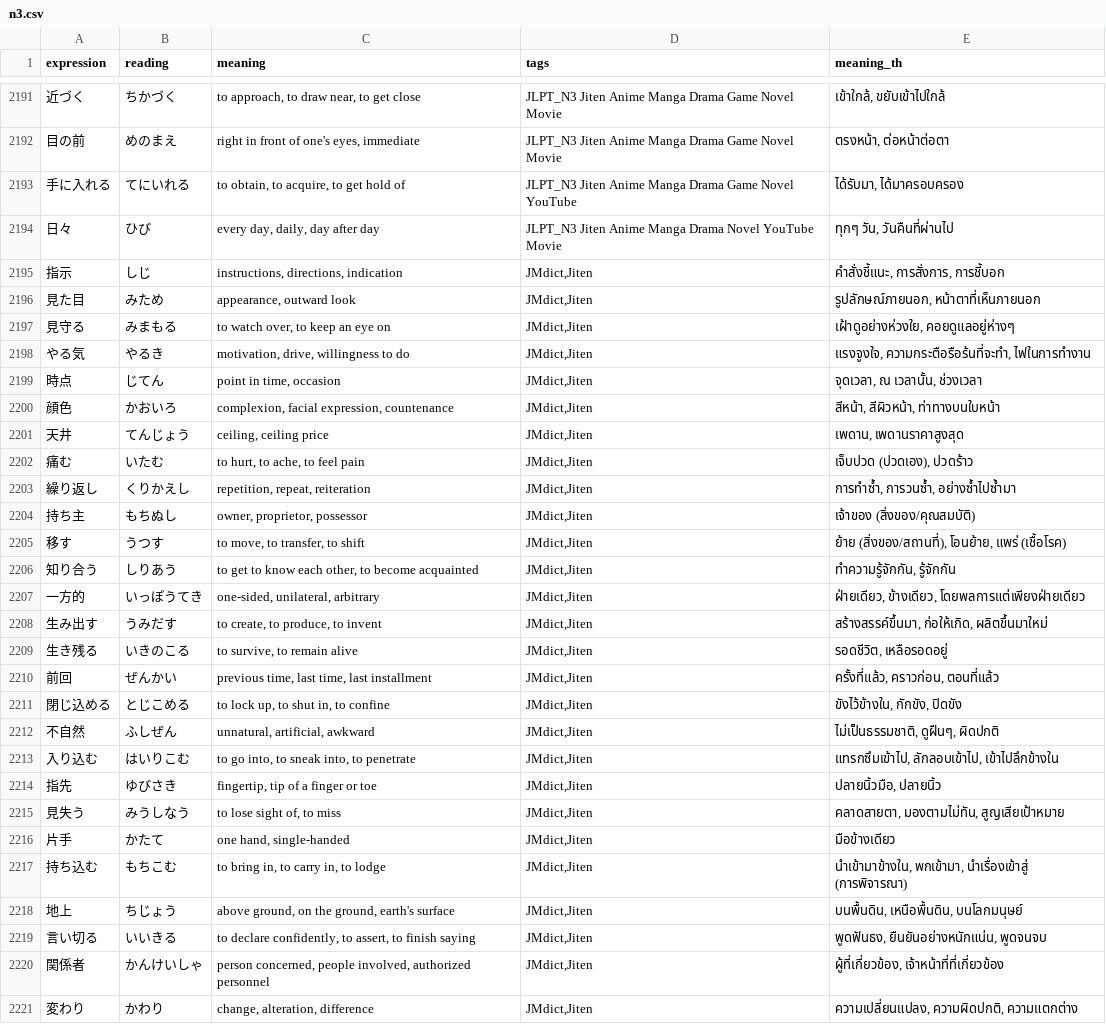
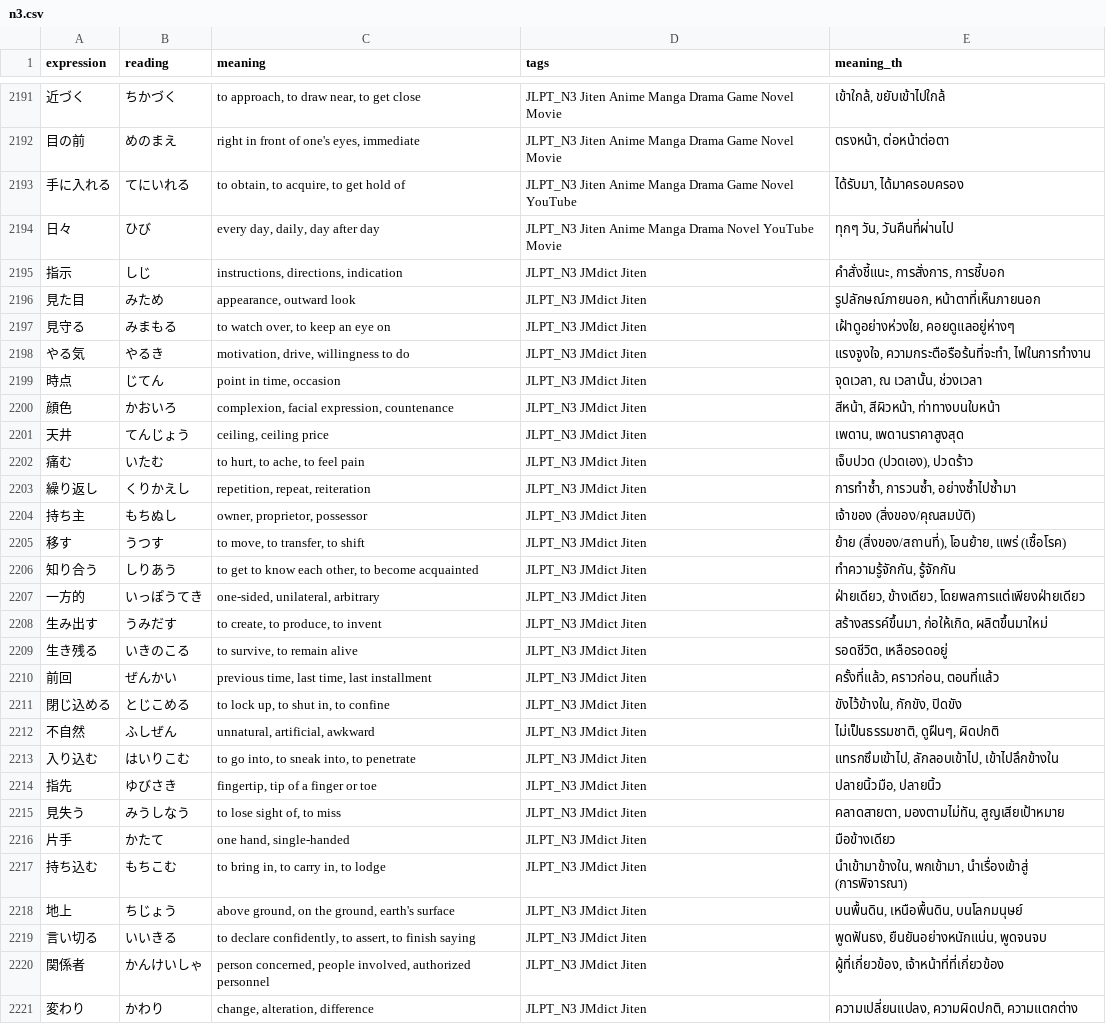
Before and after one commit to JetsadaJan/japanese_vocab, a CSV file: public/data/n3.csv, drawn as a sheet; only a part is shown, gaps mark what is left out; the diff covers the shown part only.

```diff
--- a/public/data/n3.csv
+++ b/public/data/n3.csv
@@ -2194,28 +2194,28 @@ expression,reading,meaning,tags,meaning_th
 日々,ひび,"every day, daily, day after day",JLPT_N3 Jiten Anime Manga Drama Novel YouTube Movie,"ทุกๆ วัน, วันคืนที่ผ่านไป"
-指示,しじ,"instructions, directions, indication","JMdict,Jiten","คำสั่งชี้แนะ, การสั่งการ, การชี้บอก"
-見た目,みため,"appearance, outward look","JMdict,Jiten","รูปลักษณ์ภายนอก, หน้าตาที่เห็นภายนอก"
-見守る,みまもる,"to watch over, to keep an eye on","JMdict,Jiten","เฝ้าดูอย่างห่วงใย, คอยดูแลอยู่ห่างๆ"
-やる気,やるき,"motivation, drive, willingness to do","JMdict,Jiten","แรงจูงใจ, ความกระตือรือร้นที่จะทำ, ไฟในการทำงาน"
-時点,じてん,"point in time, occasion","JMdict,Jiten","จุดเวลา, ณ เวลานั้น, ช่วงเวลา"
-顔色,かおいろ,"complexion, facial expression, countenance","JMdict,Jiten","สีหน้า, สีผิวหน้า, ท่าทางบนใบหน้า"
-天井,てんじょう,"ceiling, ceiling price","JMdict,Jiten","เพดาน, เพดานราคาสูงสุด"
-痛む,いたむ,"to hurt, to ache, to feel pain","JMdict,Jiten","เจ็บปวด (ปวดเอง), ปวดร้าว"
-繰り返し,くりかえし,"repetition, repeat, reiteration","JMdict,Jiten","การทำซ้ำ, การวนซ้ำ, อย่างซ้ำไปซ้ำมา"
-持ち主,もちぬし,"owner, proprietor, possessor","JMdict,Jiten",เจ้าของ (สิ่งของ/คุณสมบัติ)
-移す,うつす,"to move, to transfer, to shift","JMdict,Jiten","ย้าย (สิ่งของ/สถานที่), โอนย้าย, แพร่ (เชื้อโรค)"
-知り合う,しりあう,"to get to know each other, to become acquainted","JMdict,Jiten","ทำความรู้จักกัน, รู้จักกัน"
-一方的,いっぽうてき,"one-sided, unilateral, arbitrary","JMdict,Jiten","ฝ่ายเดียว, ข้างเดียว, โดยพลการแต่เพียงฝ่ายเดียว"
-生み出す,うみだす,"to create, to produce, to invent","JMdict,Jiten","สร้างสรรค์ขึ้นมา, ก่อให้เกิด, ผลิตขึ้นมาใหม่"
-生き残る,いきのこる,"to survive, to remain alive","JMdict,Jiten","รอดชีวิต, เหลือรอดอยู่"
-前回,ぜんかい,"previous time, last time, last installment","JMdict,Jiten","ครั้งที่แล้ว, คราวก่อน, ตอนที่แล้ว"
-閉じ込める,とじこめる,"to lock up, to shut in, to confine","JMdict,Jiten","ขังไว้ข้างใน, กักขัง, ปิดขัง"
-不自然,ふしぜん,"unnatural, artificial, awkward","JMdict,Jiten","ไม่เป็นธรรมชาติ, ดูฝืนๆ, ผิดปกติ"
-入り込む,はいりこむ,"to go into, to sneak into, to penetrate","JMdict,Jiten","แทรกซึมเข้าไป, ลักลอบเข้าไป, เข้าไปลึกข้างใน"
-指先,ゆびさき,"fingertip, tip of a finger or toe","JMdict,Jiten","ปลายนิ้วมือ, ปลายนิ้ว"
-見失う,みうしなう,"to lose sight of, to miss","JMdict,Jiten","คลาดสายตา, มองตามไม่ทัน, สูญเสียเป้าหมาย"
-片手,かたて,"one hand, single-handed","JMdict,Jiten",มือข้างเดียว
-持ち込む,もちこむ,"to bring in, to carry in, to lodge","JMdict,Jiten","นำเข้ามาข้างใน, พกเข้ามา, นำเรื่องเข้าสู่ (การพิจารณา)"
-地上,ちじょう,"above ground, on the ground, earth's surface","JMdict,Jiten","บนพื้นดิน, เหนือพื้นดิน, บนโลกมนุษย์"
-言い切る,いいきる,"to declare confidently, to assert, to finish saying","JMdict,Jiten","พูดฟันธง, ยืนยันอย่างหนักแน่น, พูดจนจบ"
-関係者,かんけいしゃ,"person concerned, people involved, authorized personnel","JMdict,Jiten","ผู้ที่เกี่ยวข้อง, เจ้าหน้าที่ที่เกี่ยวข้อง"
-変わり,かわり,"change, alteration, difference","JMdict,Jiten","ความเปลี่ยนแปลง, ความผิดปกติ, ความแตกต่าง"
+指示,しじ,"instructions, directions, indication",JLPT_N3 JMdict Jiten,"คำสั่งชี้แนะ, การสั่งการ, การชี้บอก"
+見た目,みため,"appearance, outward look",JLPT_N3 JMdict Jiten,"รูปลักษณ์ภายนอก, หน้าตาที่เห็นภายนอก"
+見守る,みまもる,"to watch over, to keep an eye on",JLPT_N3 JMdict Jiten,"เฝ้าดูอย่างห่วงใย, คอยดูแลอยู่ห่างๆ"
+やる気,やるき,"motivation, drive, willingness to do",JLPT_N3 JMdict Jiten,"แรงจูงใจ, ความกระตือรือร้นที่จะทำ, ไฟในการทำงาน"
+時点,じてん,"point in time, occasion",JLPT_N3 JMdict Jiten,"จุดเวลา, ณ เวลานั้น, ช่วงเวลา"
+顔色,かおいろ,"complexion, facial expression, countenance",JLPT_N3 JMdict Jiten,"สีหน้า, สีผิวหน้า, ท่าทางบนใบหน้า"
+天井,てんじょう,"ceiling, ceiling price",JLPT_N3 JMdict Jiten,"เพดาน, เพดานราคาสูงสุด"
+痛む,いたむ,"to hurt, to ache, to feel pain",JLPT_N3 JMdict Jiten,"เจ็บปวด (ปวดเอง), ปวดร้าว"
+繰り返し,くりかえし,"repetition, repeat, reiteration",JLPT_N3 JMdict Jiten,"การทำซ้ำ, การวนซ้ำ, อย่างซ้ำไปซ้ำมา"
+持ち主,もちぬし,"owner, proprietor, possessor",JLPT_N3 JMdict Jiten,เจ้าของ (สิ่งของ/คุณสมบัติ)
+移す,うつす,"to move, to transfer, to shift",JLPT_N3 JMdict Jiten,"ย้าย (สิ่งของ/สถานที่), โอนย้าย, แพร่ (เชื้อโรค)"
+知り合う,しりあう,"to get to know each other, to become acquainted",JLPT_N3 JMdict Jiten,"ทำความรู้จักกัน, รู้จักกัน"
+一方的,いっぽうてき,"one-sided, unilateral, arbitrary",JLPT_N3 JMdict Jiten,"ฝ่ายเดียว, ข้างเดียว, โดยพลการแต่เพียงฝ่ายเดียว"
+生み出す,うみだす,"to create, to produce, to invent",JLPT_N3 JMdict Jiten,"สร้างสรรค์ขึ้นมา, ก่อให้เกิด, ผลิตขึ้นมาใหม่"
+生き残る,いきのこる,"to survive, to remain alive",JLPT_N3 JMdict Jiten,"รอดชีวิต, เหลือรอดอยู่"
+前回,ぜんかい,"previous time, last time, last installment",JLPT_N3 JMdict Jiten,"ครั้งที่แล้ว, คราวก่อน, ตอนที่แล้ว"
+閉じ込める,とじこめる,"to lock up, to shut in, to confine",JLPT_N3 JMdict Jiten,"ขังไว้ข้างใน, กักขัง, ปิดขัง"
+不自然,ふしぜん,"unnatural, artificial, awkward",JLPT_N3 JMdict Jiten,"ไม่เป็นธรรมชาติ, ดูฝืนๆ, ผิดปกติ"
+入り込む,はいりこむ,"to go into, to sneak into, to penetrate",JLPT_N3 JMdict Jiten,"แทรกซึมเข้าไป, ลักลอบเข้าไป, เข้าไปลึกข้างใน"
+指先,ゆびさき,"fingertip, tip of a finger or toe",JLPT_N3 JMdict Jiten,"ปลายนิ้วมือ, ปลายนิ้ว"
+見失う,みうしなう,"to lose sight of, to miss",JLPT_N3 JMdict Jiten,"คลาดสายตา, มองตามไม่ทัน, สูญเสียเป้าหมาย"
+片手,かたて,"one hand, single-handed",JLPT_N3 JMdict Jiten,มือข้างเดียว
+持ち込む,もちこむ,"to bring in, to carry in, to lodge",JLPT_N3 JMdict Jiten,"นำเข้ามาข้างใน, พกเข้ามา, นำเรื่องเข้าสู่ (การพิจารณา)"
+地上,ちじょう,"above ground, on the ground, earth's surface",JLPT_N3 JMdict Jiten,"บนพื้นดิน, เหนือพื้นดิน, บนโลกมนุษย์"
+言い切る,いいきる,"to declare confidently, to assert, to finish saying",JLPT_N3 JMdict Jiten,"พูดฟันธง, ยืนยันอย่างหนักแน่น, พูดจนจบ"
+関係者,かんけいしゃ,"person concerned, people involved, authorized personnel",JLPT_N3 JMdict Jiten,"ผู้ที่เกี่ยวข้อง, เจ้าหน้าที่ที่เกี่ยวข้อง"
+変わり,かわり,"change, alteration, difference",JLPT_N3 JMdict Jiten,"ความเปลี่ยนแปลง, ความผิดปกติ, ความแตกต่าง"
```
Also changed, not shown: 146 edited cells elsewhere in this file, public/data/n1.csv, public/data/n2.csv, 9 other files.
